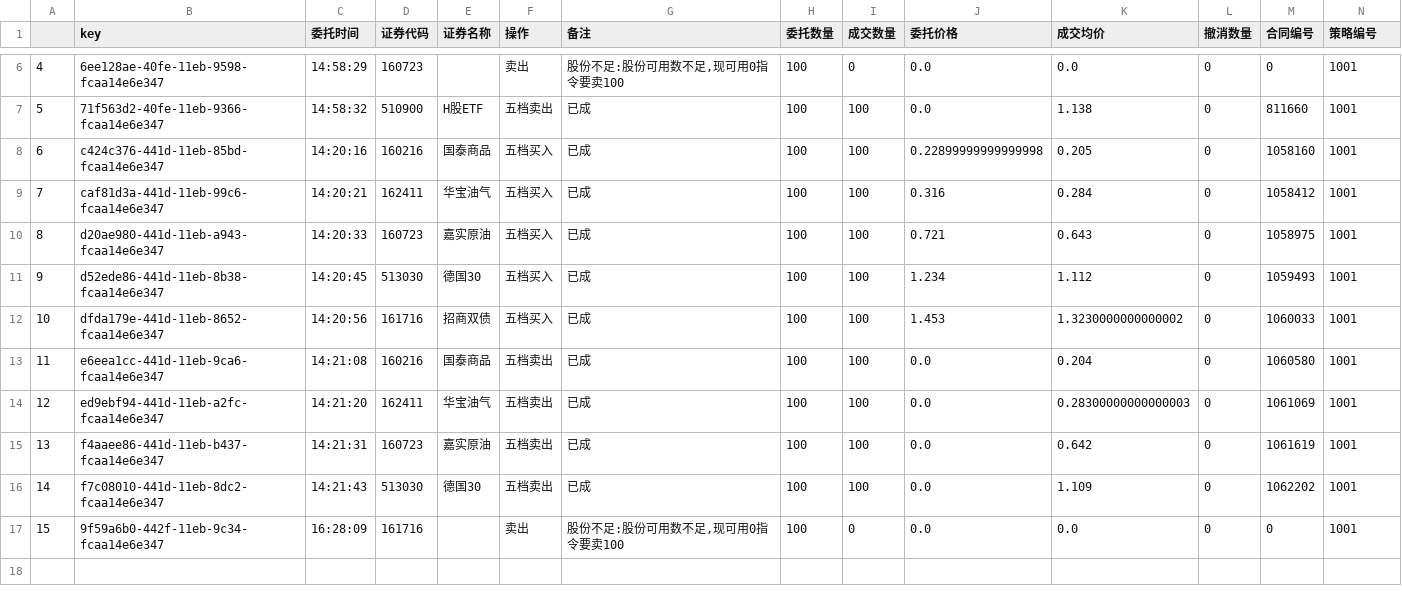
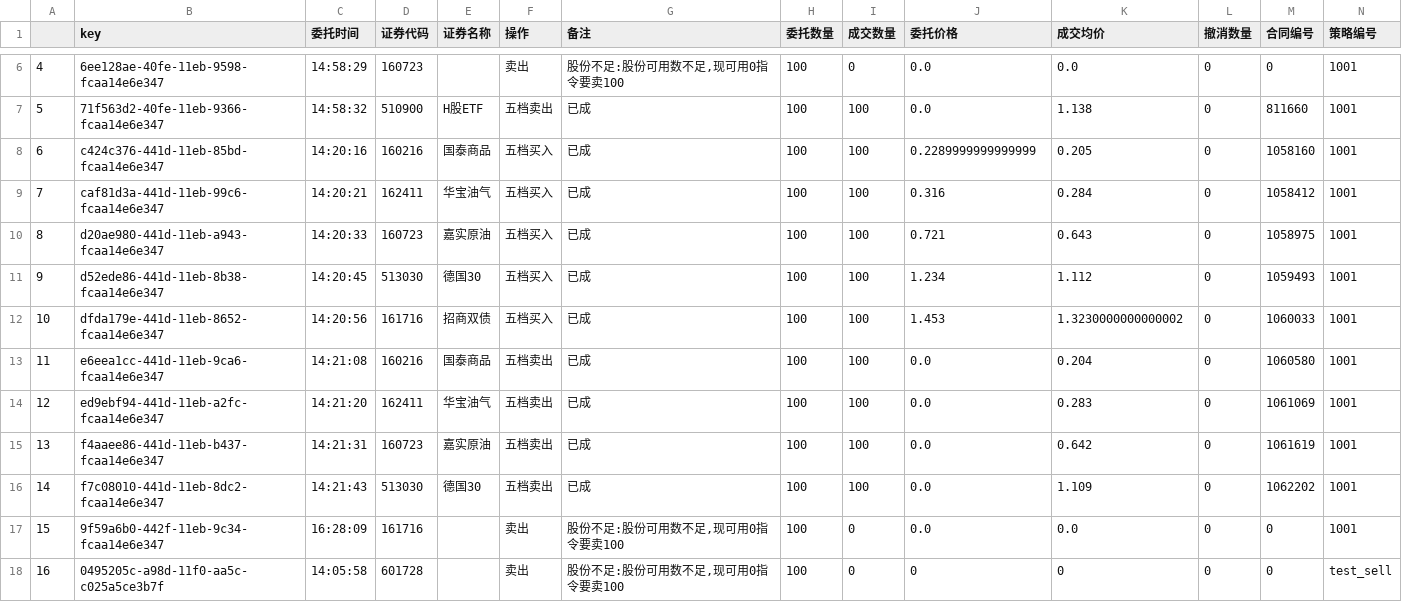
Before and after one commit to githubxander1/Investment, a CSV file: Investment/THS/ths_trade/applications/Work_Data_Log.csv, drawn as a sheet; only a part is shown, gaps mark what is left out.

```diff
--- a/Investment/THS/ths_trade/applications/Work_Data_Log.csv
+++ b/Investment/THS/ths_trade/applications/Work_Data_Log.csv
@@ -7,3 +7,3 @@
 5	71f563d2-40fe-11eb-9366-fcaa14e6e347	14:58:32	510900	H股ETF	五档卖出	已成	100	100	0.0	1.138	0	811660	1001
-6	c424c376-441d-11eb-85bd-fcaa14e6e347	14:20:16	160216	国泰商品	五档买入	已成	100	100	0.22899999999999998	0.205	0	1058160	1001
+6	c424c376-441d-11eb-85bd-fcaa14e6e347	14:20:16	160216	国泰商品	五档买入	已成	100	100	0.2289999999999999	0.205	0	1058160	1001
 7	caf81d3a-441d-11eb-99c6-fcaa14e6e347	14:20:21	162411	华宝油气	五档买入	已成	100	100	0.316	0.284	0	1058412	1001
@@ -13,3 +13,3 @@
 11	e6eea1cc-441d-11eb-9ca6-fcaa14e6e347	14:21:08	160216	国泰商品	五档卖出	已成	100	100	0.0	0.204	0	1060580	1001
-12	ed9ebf94-441d-11eb-a2fc-fcaa14e6e347	14:21:20	162411	华宝油气	五档卖出	已成	100	100	0.0	0.28300000000000003	0	1061069	1001
+12	ed9ebf94-441d-11eb-a2fc-fcaa14e6e347	14:21:20	162411	华宝油气	五档卖出	已成	100	100	0.0	0.283	0	1061069	1001
 13	f4aaee86-441d-11eb-b437-fcaa14e6e347	14:21:31	160723	嘉实原油	五档卖出	已成	100	100	0.0	0.642	0	1061619	1001
@@ -17 +17,2 @@
 15	9f59a6b0-442f-11eb-9c34-fcaa14e6e347	16:28:09	161716		卖出	股份不足:股份可用数不足,现可用0指令要卖100	100	0	0.0	0.0	0	0	1001
+16	0495205c-a98d-11f0-aa5c-c025a5ce3b7f	14:05:58	601728		卖出	股份不足:股份可用数不足,现可用0指令要卖100	100	0	0	0	0	0	test_sell
```
Also changed, not shown: 43 other files.
